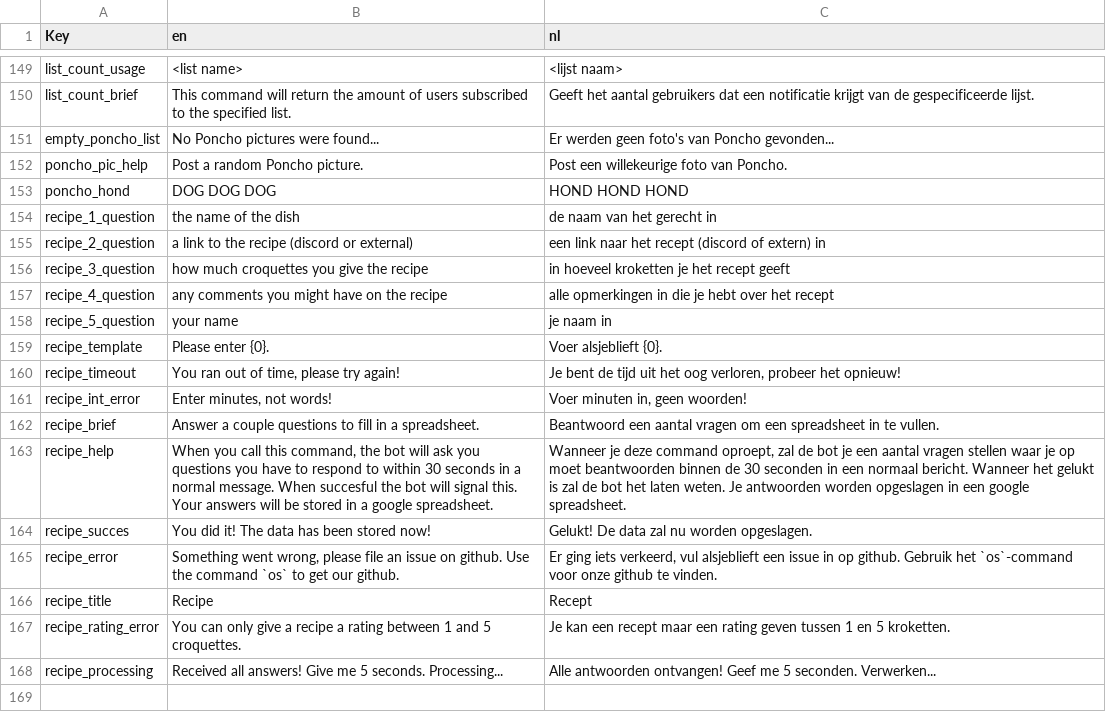
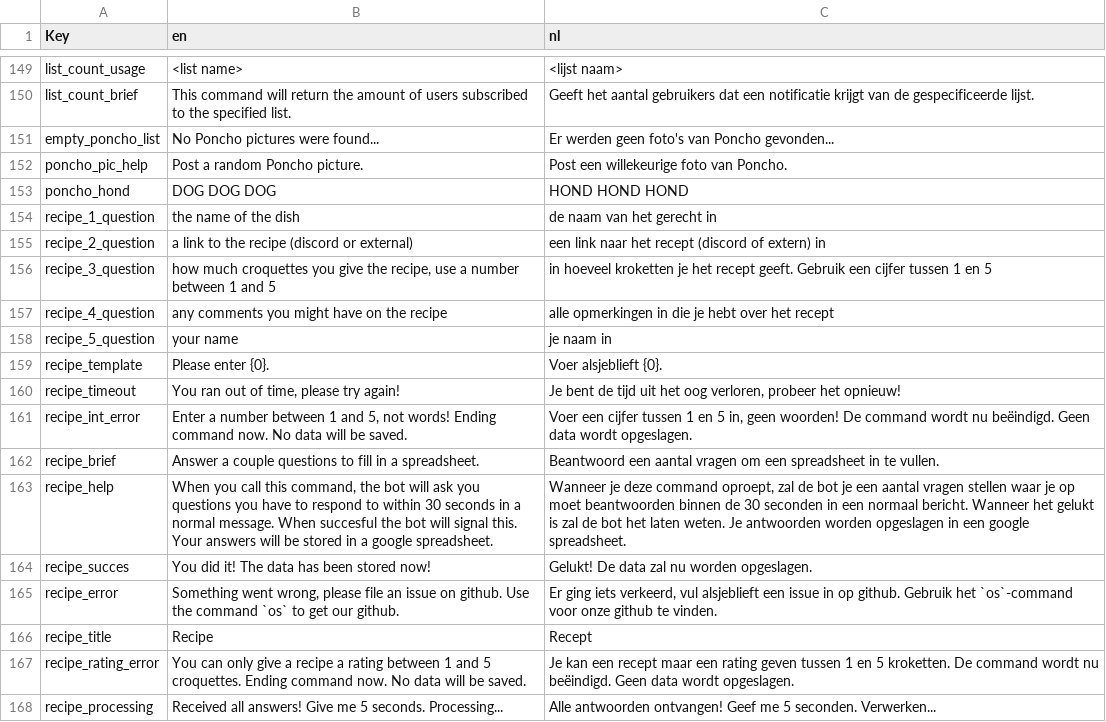
Before and after one commit to nerdland-unofficial-fans/nerdlandbot, a CSV file: nerdlandbot/translations/Translations.csv, drawn as a sheet; only a part is shown, gaps mark what is left out.

Commit message:
Cleaned up language

```diff
--- a/nerdlandbot/translations/Translations.csv
+++ b/nerdlandbot/translations/Translations.csv
@@ -155,3 +155,3 @@
 "recipe_2_question","a link to the recipe (discord or external)","een link naar het recept (discord of extern) in"
-"recipe_3_question","how much croquettes you give the recipe","in hoeveel kroketten je het recept geeft"
+"recipe_3_question","how much croquettes you give the recipe, use a number between 1 and 5","in hoeveel kroketten je het recept geeft. Gebruik een cijfer tussen 1 en 5"
 "recipe_4_question","any comments you might have on the recipe","alle opmerkingen in die je hebt over het recept"
@@ -160,3 +160,3 @@
 "recipe_timeout","You ran out of time, please try again!","Je bent de tijd uit het oog verloren, probeer het opnieuw!"
-"recipe_int_error","Enter minutes, not words!","Voer minuten in, geen woorden!"
+"recipe_int_error","Enter a number between 1 and 5, not words! Ending command now. No data will be saved.","Voer een cijfer tussen 1 en 5 in, geen woorden! De command wordt nu beëindigd. Geen data wordt opgeslagen."
 "recipe_brief","Answer a couple questions to fill in a spreadsheet.","Beantwoord een aantal vragen om een spreadsheet in te vullen."
@@ -166,3 +166,3 @@
 "recipe_title","Recipe","Recept"
-"recipe_rating_error","You can only give a recipe a rating between 1 and 5 croquettes.","Je kan een recept maar een rating geven tussen 1 en 5 kroketten."
+"recipe_rating_error","You can only give a recipe a rating between 1 and 5 croquettes. Ending command now. No data will be saved.","Je kan een recept maar een rating geven tussen 1 en 5 kroketten. De command wordt nu beëindigd. Geen data wordt opgeslagen."
 "recipe_processing","Received all answers! Give me 5 seconds. Processing...","Alle antwoorden ontvangen! Geef me 5 seconden. Verwerken..."
```
